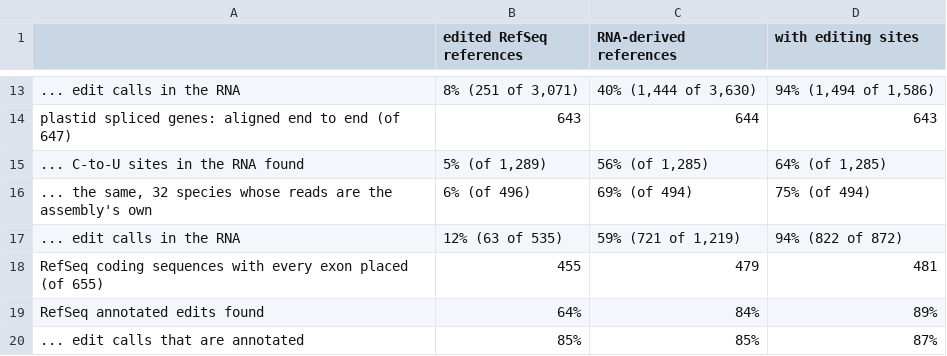
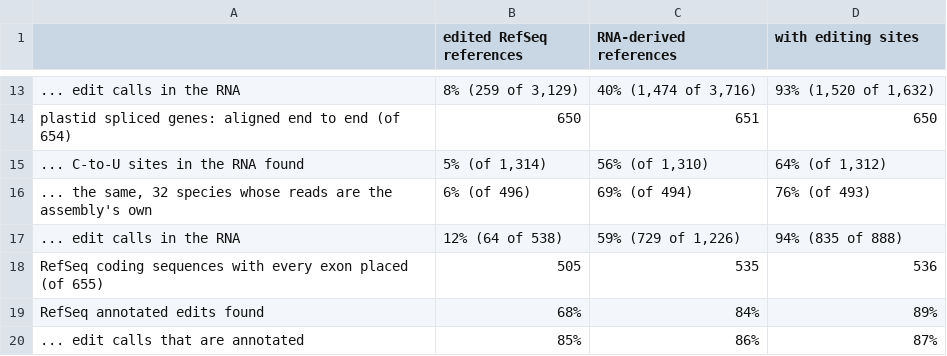
Before and after one commit to Euphrasiologist/poa, a TSV file: reports/data/poa_heldout.tsv, drawn as a sheet; only a part is shown, gaps mark what is left out; removed rows and columns are numbered as before the commit, all else as after; the diff covers the shown part only; the diff names each change by its address in the sheet, - before the commit and + after, or states it on an @@ line.

```diff
--- a/reports/data/poa_heldout.tsv
+++ b/reports/data/poa_heldout.tsv
-B13 (edited RefSeq references): 8% (251 of 3,071)
+B13 (edited RefSeq references): 8% (259 of 3,129)
-C13 (RNA-derived references): 40% (1,444 of 3,630)
+C13 (RNA-derived references): 40% (1,474 of 3,716)
-D13 (with editing sites): 94% (1,494 of 1,586)
+D13 (with editing sites): 93% (1,520 of 1,632)
-row 14: plastid spliced genes: aligned end to end (of 647) | 643 | 644 | 643
+row 14: plastid spliced genes: aligned end to end (of 654) | 650 | 651 | 650
-B15 (edited RefSeq references): 5% (of 1,289)
+B15 (edited RefSeq references): 5% (of 1,314)
-C15 (RNA-derived references): 56% (of 1,285)
+C15 (RNA-derived references): 56% (of 1,310)
-D15 (with editing sites): 64% (of 1,285)
+D15 (with editing sites): 64% (of 1,312)
-D16 (with editing sites): 75% (of 494)
+D16 (with editing sites): 76% (of 493)
-B17 (edited RefSeq references): 12% (63 of 535)
+B17 (edited RefSeq references): 12% (64 of 538)
-C17 (RNA-derived references): 59% (721 of 1,219)
+C17 (RNA-derived references): 59% (729 of 1,226)
-D17 (with editing sites): 94% (822 of 872)
+D17 (with editing sites): 94% (835 of 888)
-row 18: RefSeq coding sequences with every exon placed (of 655) | 455 | 479 | 481
+row 18: RefSeq coding sequences with every exon placed (of 655) | 505 | 535 | 536
-B19 (edited RefSeq references): 64%
+B19 (edited RefSeq references): 68%
-C20 (RNA-derived references): 85%
+C20 (RNA-derived references): 86%
```
Also changed, not shown: 4 added rows, 4 removed rows and 22 edited cells elsewhere in this file, reports/data/pmga_edits.tsv, reports/data/pmga_rna.tsv, 3 other files.
